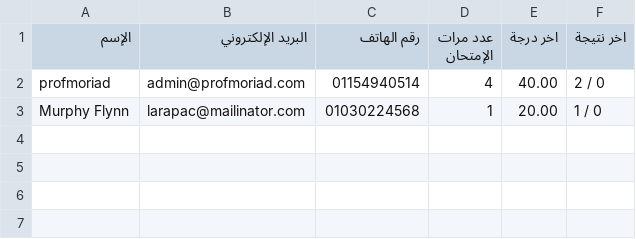
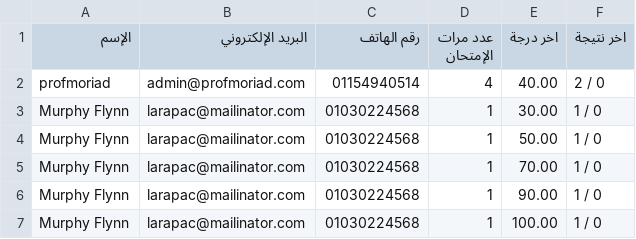
Before and after one commit to Harvovich/Marks-csv, a CSV file: 3sci.csv, drawn as a sheet.

Commit message:
3sci.csv

```diff
--- a/3sci.csv
+++ b/3sci.csv
@@ -2,2 +2,6 @@
 "profmoriad","admin@profmoriad.com","01154940514","4","40.00","2 / 0"
-"Murphy Flynn","larapac@mailinator.com","01030224568","1","20.00","1 / 0"
+"Murphy Flynn","larapac@mailinator.com","01030224568","1","30.00","1 / 0"
+"Murphy Flynn","larapac@mailinator.com","01030224568","1","50.00","1 / 0"
+"Murphy Flynn","larapac@mailinator.com","01030224568","1","70.00","1 / 0"
+"Murphy Flynn","larapac@mailinator.com","01030224568","1","90.00","1 / 0"
+"Murphy Flynn","larapac@mailinator.com","01030224568","1","100.00","1 / 0"
```
